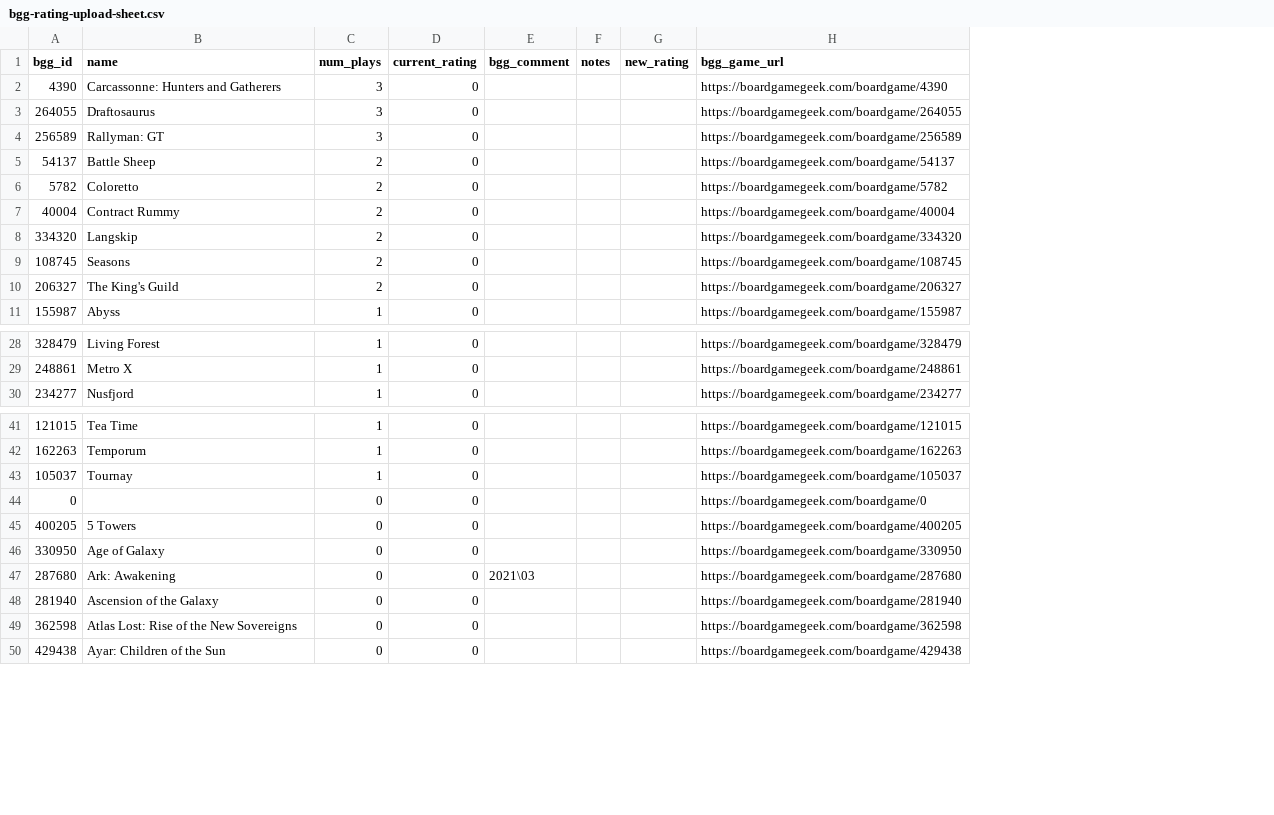
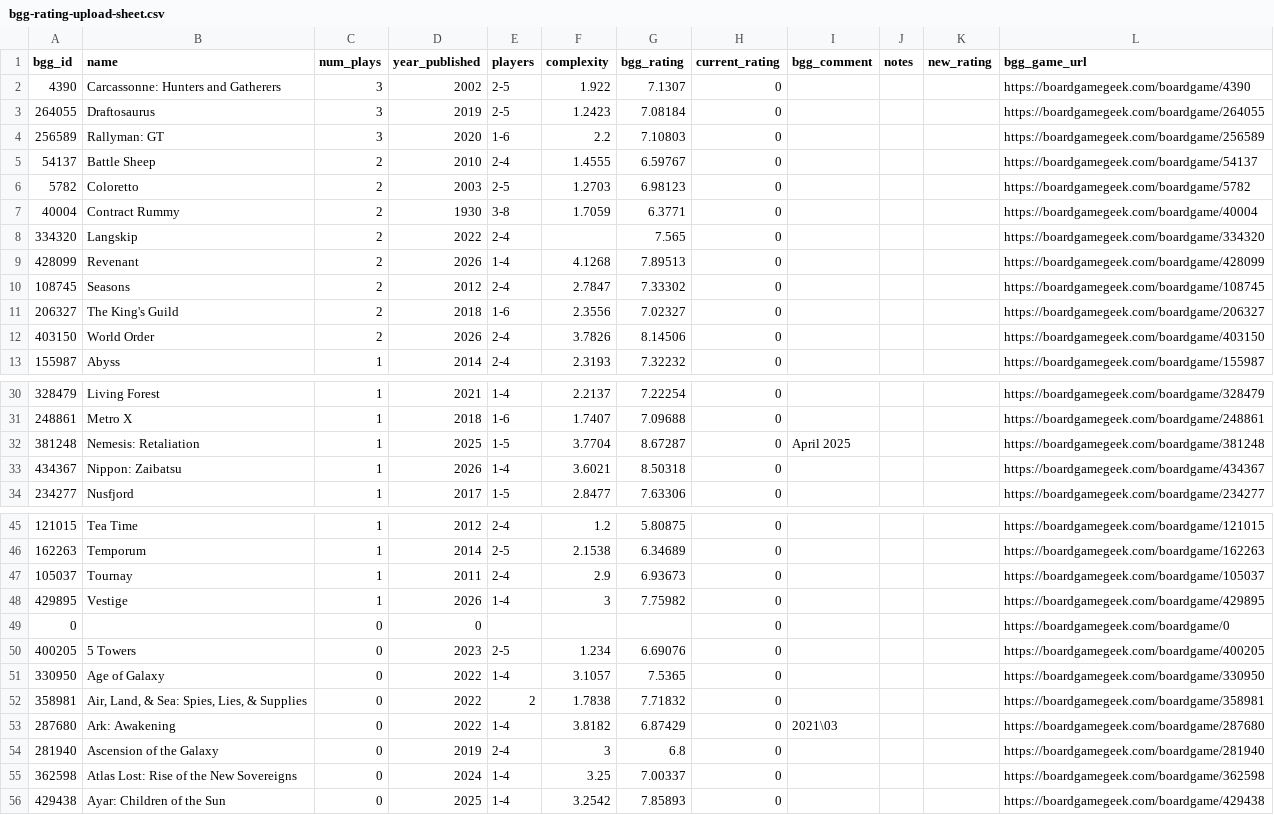
Before and after one commit to MrHinsh/board-games, a CSV file: data/publish/sheets/bgg-rating-upload-sheet.csv, drawn as a sheet; only a part is shown, gaps mark what is left out; the diff covers the shown part only; the diff names each change by its address in the sheet, - before the commit and + after, or states it on an @@ line.

```diff
--- a/data/publish/sheets/bgg-rating-upload-sheet.csv
+++ b/data/publish/sheets/bgg-rating-upload-sheet.csv
+column D (year_published), rows 2-8: 2002 | 2019 | 2020 | 2010 | 2003 | 1930 | 2022; rows 10-11: 2012 | 2018; row 13: 2014; rows 30-31: 2021 | 2018; row 34: 2017; rows 45-47: 2012 | 2014 | 2011; rows 49-51: 0 | 2023 | 2022; rows 53-56: 2022 | 2019 | 2024 | 2025
+column E (players), rows 2-8: 2-5 | 2-5 | 1-6 | 2-4 | 2-5 | 3-8 | 2-4; rows 10-11: 2-4 | 1-6; row 13: 2-4; rows 30-31: 1-4 | 1-6; row 34: 1-5; rows 45-47: 2-4 | 2-5 | 2-4; rows 50-51: 2-5 | 1-4; rows 53-56: 1-4 | 2-4 | 1-4 | 1-4
+column F (complexity), rows 2-7: 1.922 | 1.2423 | 2.2 | 1.4555 | 1.2703 | 1.7059; rows 10-11: 2.7847 | 2.3556; row 13: 2.3193; rows 30-31: 2.2137 | 1.7407; row 34: 2.8477; rows 45-47: 1.2 | 2.1538 | 2.9; rows 50-51: 1.234 | 3.1057; rows 53-56: 3.8182 | 3 | 3.25 | 3.2542
+column G (bgg_rating), rows 2-8: 7.1307 | 7.08184 | 7.10803 | 6.59767 | 6.98123 | 6.3771 | 7.565; rows 10-11: 7.33302 | 7.02327; row 13: 7.32232; rows 30-31: 7.22254 | 7.09688; row 34: 7.63306; rows 45-47: 5.80875 | 6.34689 | 6.93673; rows 50-51: 6.69076 | 7.5365; rows 53-56: 6.87429 | 6.8 | 7.00337 | 7.85893
+row 9: 428099 | Revenant | 2 | 2026 | 1-4 | 4.1268 | 7.89513 | 0 |  |  |  | https://boardgamegeek.com/boardgame/428099
+row 12: 403150 | World Order | 2 | 2026 | 2-4 | 3.7826 | 8.14506 | 0 |  |  |  | https://boardgamegeek.com/boardgame/403150
+row 32: 381248 | Nemesis: Retaliation | 1 | 2025 | 1-5 | 3.7704 | 8.67287 | 0 | April 2025 |  |  | https://boardgamegeek.com/boardgame/381248
+row 33: 434367 | Nippon: Zaibatsu | 1 | 2026 | 1-4 | 3.6021 | 8.50318 | 0 |  |  |  | https://boardgamegeek.com/boardgame/434367
+row 48: 429895 | Vestige | 1 | 2026 | 1-4 | 3 | 7.75982 | 0 |  |  |  | https://boardgamegeek.com/boardgame/429895
+row 52: 358981 | Air, Land, & Sea: Spies, Lies, & Supplies | 0 | 2022 | 2 | 1.7838 | 7.71832 | 0 |  |  |  | https://boardgamegeek.com/boardgame/358981
```
Also changed, not shown: 1 added row, 4 removed rows and 3 edited cells elsewhere in this file, data/publish/ranking/tier-P-ranking.csv, data/publish/tiers/tier-engine-export.csv, 21 other files.
